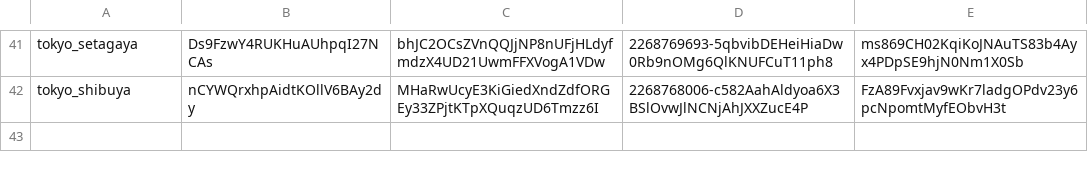
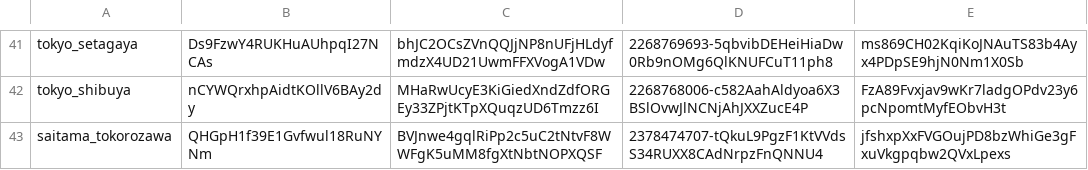
Before and after one commit to doridoridoriand/masao, a CSV file: logic/accountList.csv, drawn as a sheet; only a part is shown, gaps mark what is left out.

Commit message:
アカウントを追加

```diff
--- a/logic/accountList.csv
+++ b/logic/accountList.csv
@@ -42 +42,2 @@ tokyo_setagaya,Ds9FzwY4RUKHuAUhpqI27NCAs,bhJC2OCsZVnQQJjNP8nUFjHLdyfmdzX4UD21Uwm
 tokyo_shibuya,nCYWQrxhpAidtKOllV6BAy2dy,MHaRwUcyE3KiGiedXndZdfORGEy33ZPjtKTpXQuqzUD6Tmzz6I,2268768006-c582AahAldyoa6X3BSlOvwJlNCNjAhJXXZucE4P,FzA89Fvxjav9wKr7ladgOPdv23y6pcNpomtMyfEObvH3t
+saitama_tokorozawa,QHGpH1f39E1Gvfwul18RuNYNm,BVJnwe4gqlRiPp2c5uC2tNtvF8WWFgK5uMM8fgXtNbtNOPXQSF,2378474707-tQkuL9PgzF1KtVVdsS34RUXX8CAdNrpzFnQNNU4,jfshxpXxFVGOujPD8bzWhiGe3gFxuVkgpqbw2QVxLpexs
```
